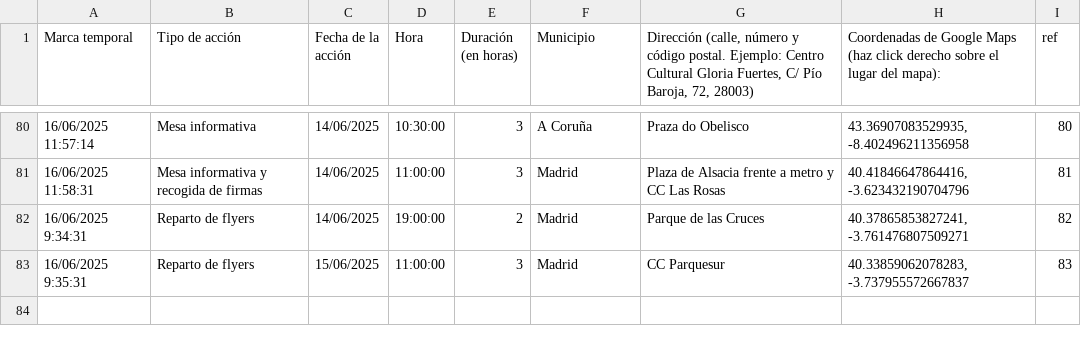
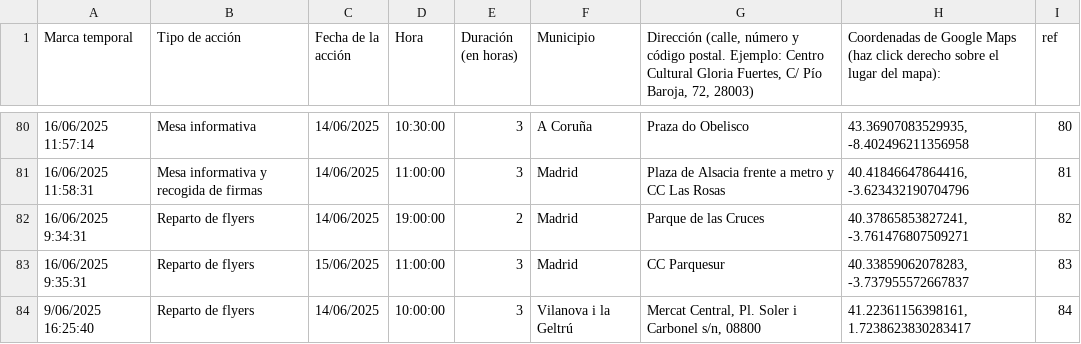
Before and after one commit to SumarIT/mapa-reduccion-jornada, a CSV file: data/acciones.csv, drawn as a sheet; only a part is shown, gaps mark what is left out.

Commit message:
Update acciones.csv

```diff
--- a/data/acciones.csv
+++ b/data/acciones.csv
@@ -83 +83,2 @@ Marca temporal,Tipo de acción,Fecha de la acción,Hora,Duración (en horas),Mun
 16/06/2025 9:35:31,Reparto de flyers,15/06/2025,11:00:00,3,Madrid,CC Parquesur,"40.33859062078283, -3.737955572667837",83
+9/06/2025 16:25:40,Reparto de flyers,14/06/2025,10:00:00,3,Vilanova i la Geltrú,"Mercat Central, Pl. Soler i Carbonel s/n, 08800","41.22361156398161, 1.7238623830283417",84
```
